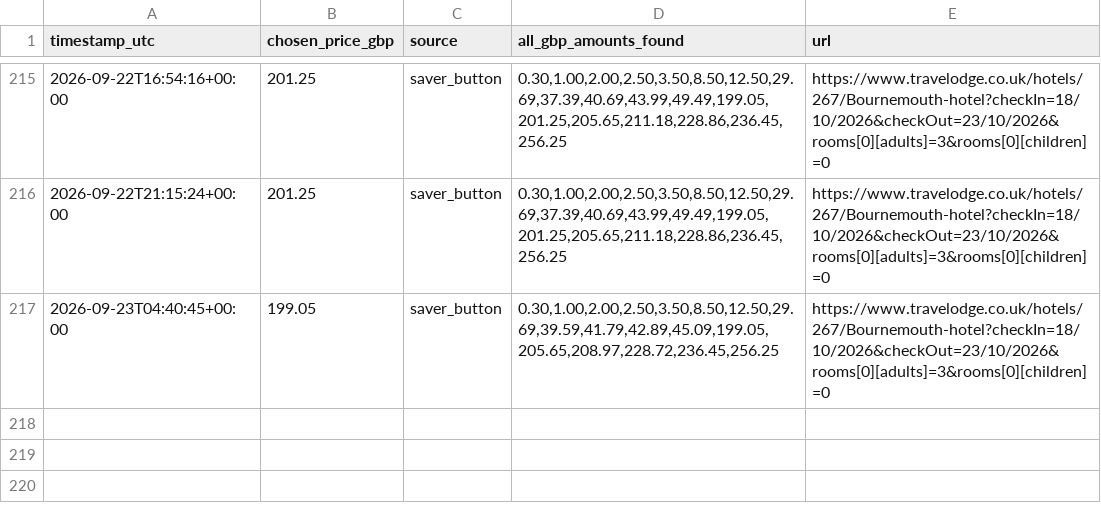
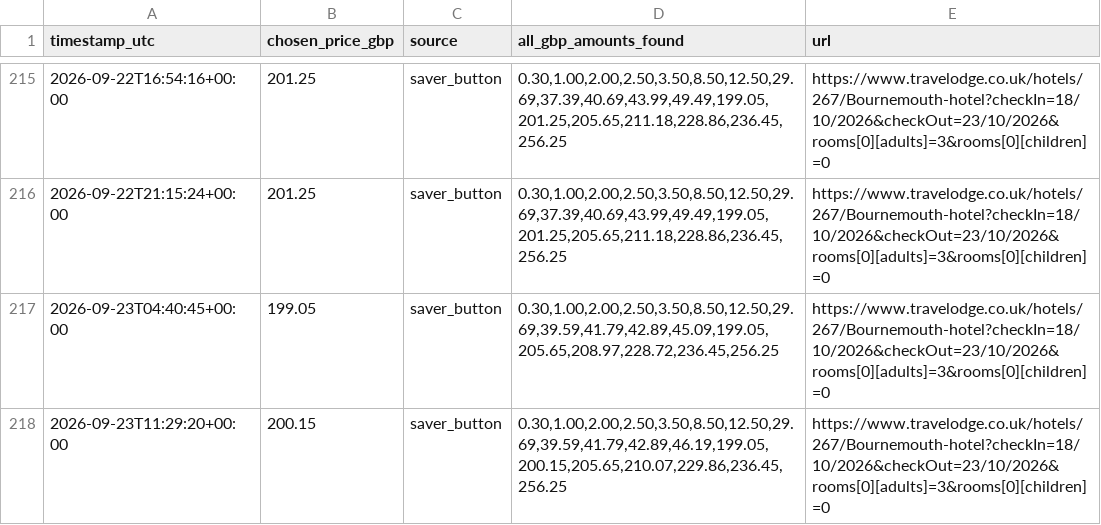
Before and after one commit to kosan9/hotel-price-monitor, a CSV file: history_travelodge_bournemouth_oct_18_23.csv, drawn as a sheet; only a part is shown, gaps mark what is left out.

```diff
--- a/history_travelodge_bournemouth_oct_18_23.csv
+++ b/history_travelodge_bournemouth_oct_18_23.csv
@@ -217 +217,2 @@ timestamp_utc,chosen_price_gbp,source,all_gbp_amounts_found,url
 2026-09-23T04:40:45+00:00,199.05,saver_button,"0.30,1.00,2.00,2.50,3.50,8.50,12.50,29.69,39.59,41.79,42.89,45.09,199.05,205.65,208.97,228.72,236.45,256.25",https://www.travelodge.co.uk/hotels/267/Bournemouth-hotel?checkIn=18/10/2026&checkOut=23/10/2026&rooms[0][adults]=3&rooms[0][children]=0
+2026-09-23T11:29:20+00:00,200.15,saver_button,"0.30,1.00,2.00,2.50,3.50,8.50,12.50,29.69,39.59,41.79,42.89,46.19,199.05,200.15,205.65,210.07,229.86,236.45,256.25",https://www.travelodge.co.uk/hotels/267/Bournemouth-hotel?checkIn=18/10/2026&checkOut=23/10/2026&rooms[0][adults]=3&rooms[0][children]=0
```
Also changed, not shown: history_travelodge_london_chessington_tolworth_dec_26_31.csv, 2 other files.
